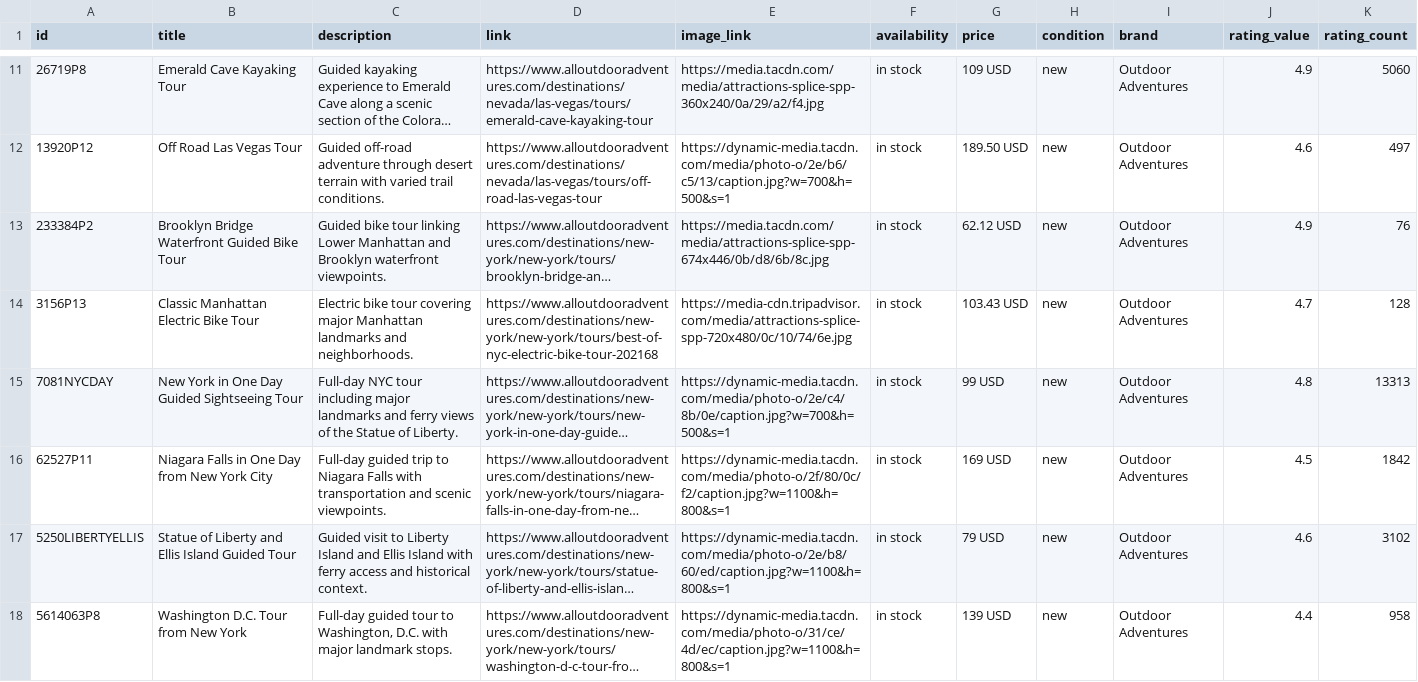
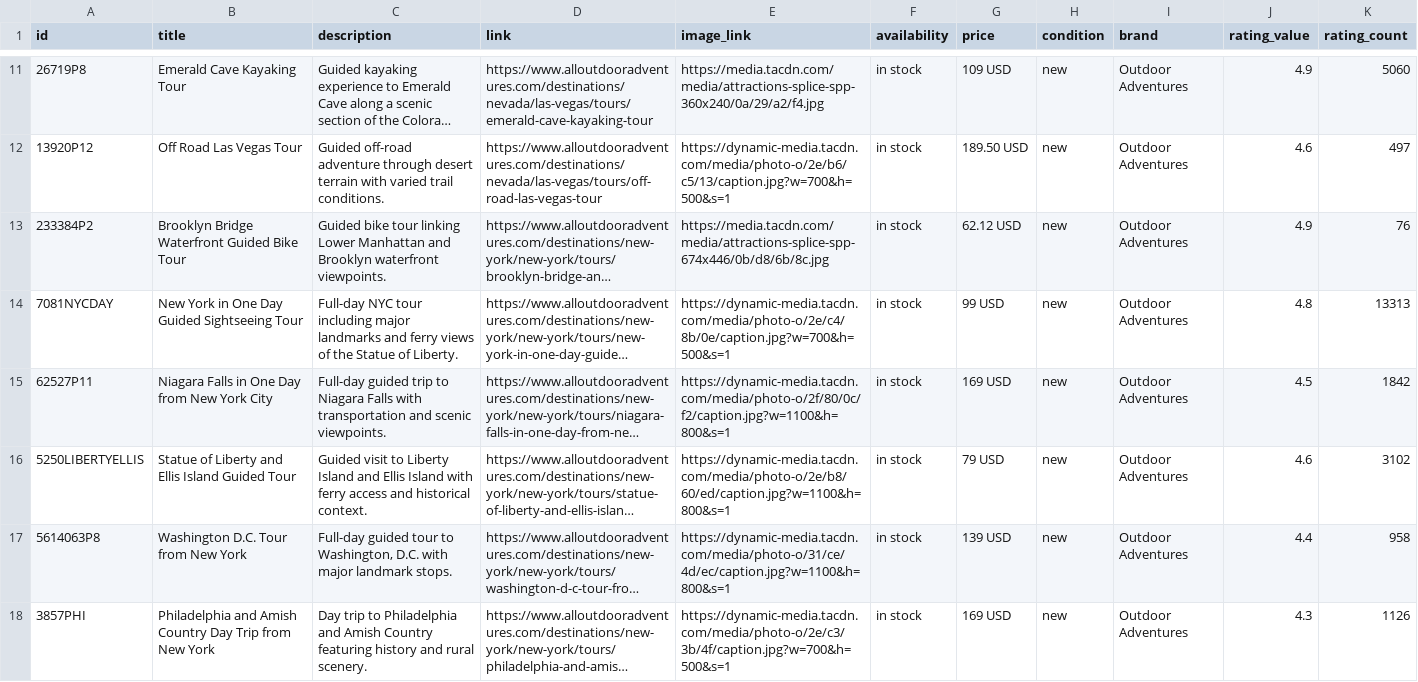
Before and after one commit to JoshuaTreeTours/alloutdooradventures2, a CSV file: data/merchantFeed.csv, drawn as a sheet; only a part is shown, gaps mark what is left out; the shorter side is filled out with more unchanged rows; long unchanged cells end in …; the diff names each change by its address in the sheet, - before the commit and + after, or states it on an @@ line.

Commit message:
Update merchantFeed.csv

```diff
--- a/data/merchantFeed.csv
+++ b/data/merchantFeed.csv
-row 14: 3156P13 | Classic Manhattan Electric Bike Tour | Electric bike tour covering major Manhattan landmarks and neighborhoods. | https://www.alloutdooradventures.com/destinations/new-york/new-york/tours/best-of-nyc-electric-bike-tour-202168 | https://media-cdn.tripadvisor.com/media/attractions-splice-spp-720x480/0c/10/74/6e.jpg | in stock | 103.43 USD | new | Outdoor Adventures | 4.7 | 128
```
